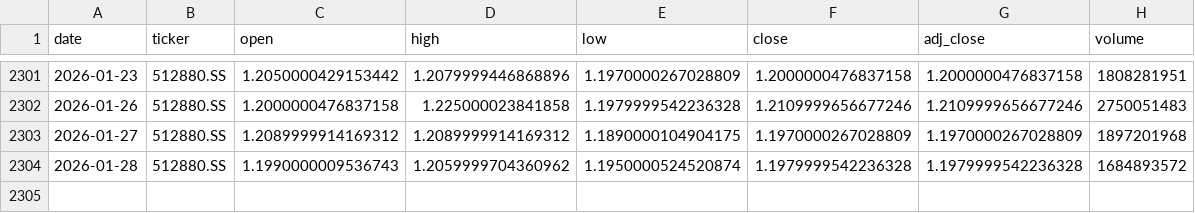
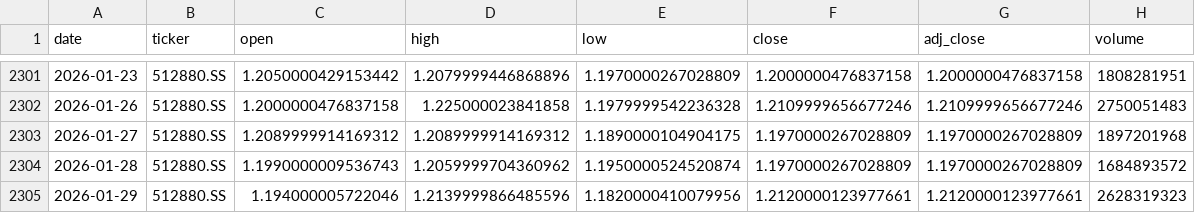
Before and after one commit to zid036116-ship-it/-, a CSV file: docs/market_data/证券公司ETF_512880__512880.SS.csv, drawn as a sheet; only a part is shown, gaps mark what is left out.

```diff
--- a/docs/market_data/证券公司ETF_512880__512880.SS.csv
+++ b/docs/market_data/证券公司ETF_512880__512880.SS.csv
@@ -2303,2 +2303,3 @@
 2026-01-27,512880.SS,1.2089999914169312,1.2089999914169312,1.1890000104904175,1.1970000267028809,1.1970000267028809,1897201968
-2026-01-28,512880.SS,1.1990000009536743,1.2059999704360962,1.1950000524520874,1.1979999542236328,1.1979999542236328,1684893572
+2026-01-28,512880.SS,1.1990000009536743,1.2059999704360962,1.1950000524520874,1.1970000267028809,1.1970000267028809,1684893572
+2026-01-29,512880.SS,1.194000005722046,1.2139999866485596,1.1820000410079956,1.2120000123977661,1.2120000123977661,2628319323
```
Also changed, not shown: docs/market_data/中证医药ETF_159938__159938.SZ.csv, docs/market_data/沪深300ETF_华泰柏瑞__510300.SS.csv, 10 other files.
